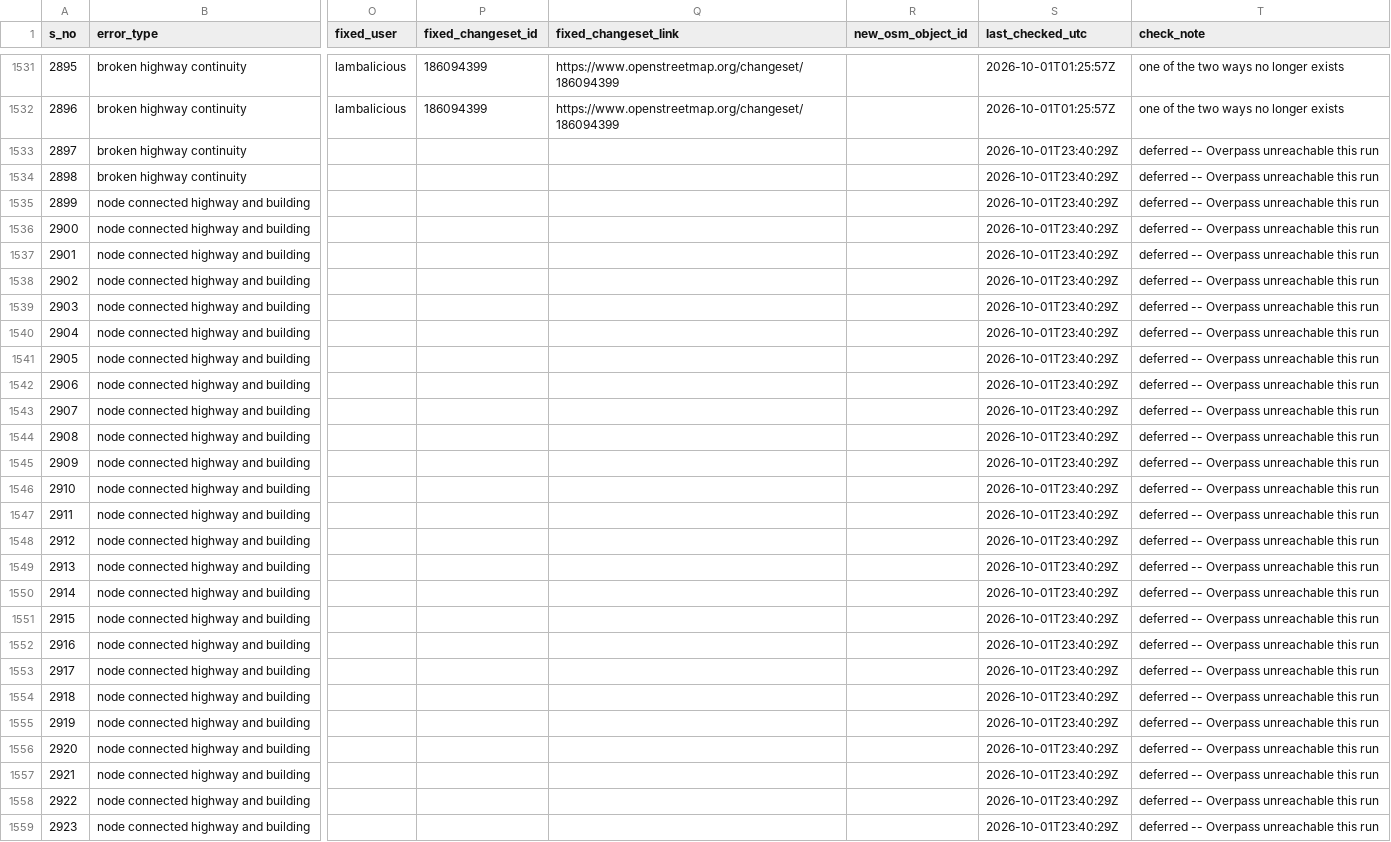
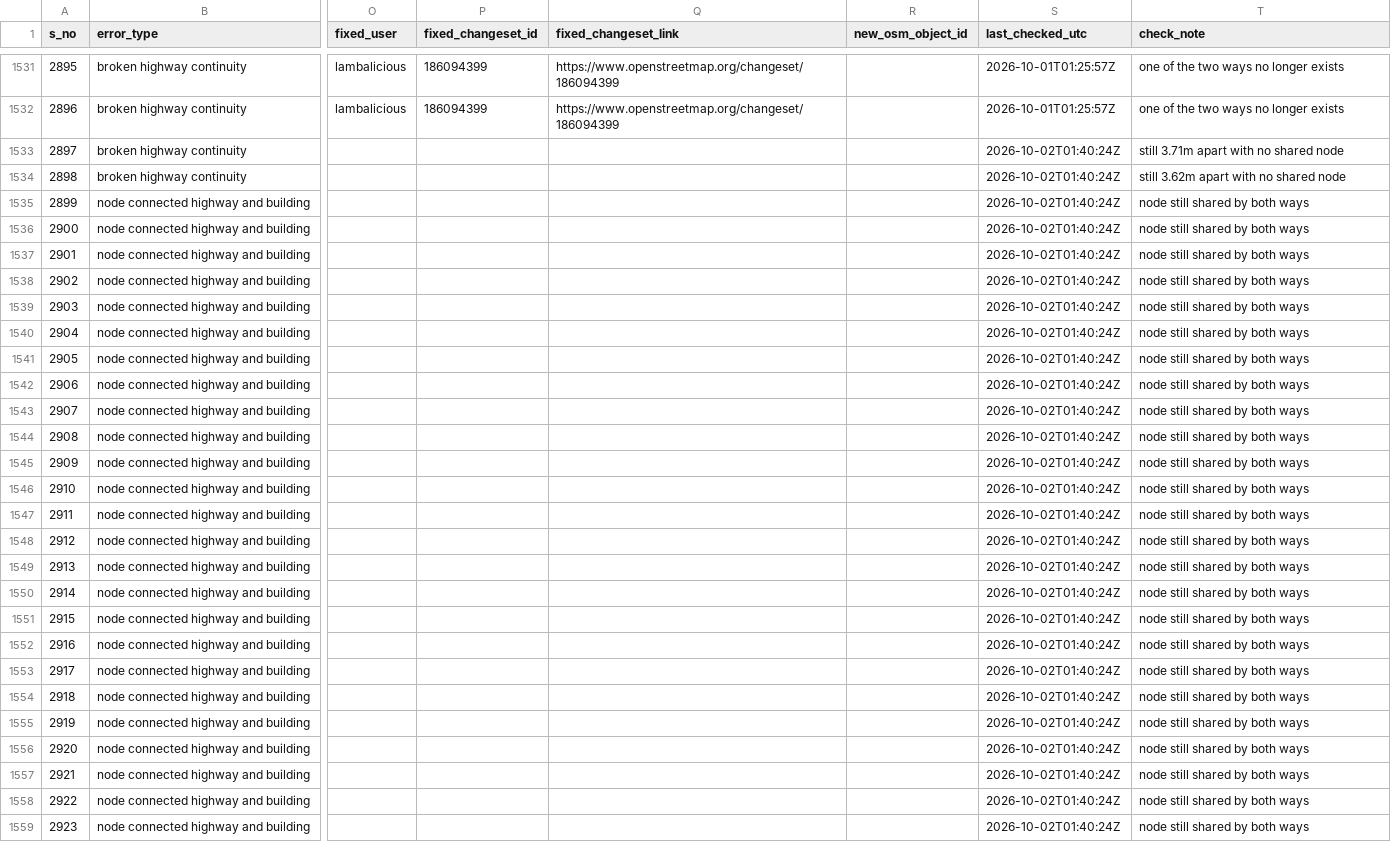
Before and after one commit to KingVik-Planet/OSM_QC_Fix_Tracker.tt_event, a CSV file: data/fix_status_snapshot_1.csv, drawn as a sheet; only a part is shown, gaps mark what is left out; the diff covers the shown part only; the diff names each change by its address in the sheet, - before the commit and + after, or states it on an @@ line.

```diff
--- a/data/fix_status_snapshot_1.csv
+++ b/data/fix_status_snapshot_1.csv
-S1533:S1559 (last_checked_utc): 2026-10-01T23:40:29Z
+S1533:S1559 (last_checked_utc): 2026-10-02T01:40:24Z
-T1533 (check_note): deferred -- Overpass unreachable this run
+T1533 (check_note): still 3.71m apart with no shared node
-T1534 (check_note): deferred -- Overpass unreachable this run
+T1534 (check_note): still 3.62m apart with no shared node
-T1535:T1559 (check_note): deferred -- Overpass unreachable this run
+T1535:T1559 (check_note): node still shared by both ways
```
Also changed, not shown: 120 edited cells elsewhere in this file.
